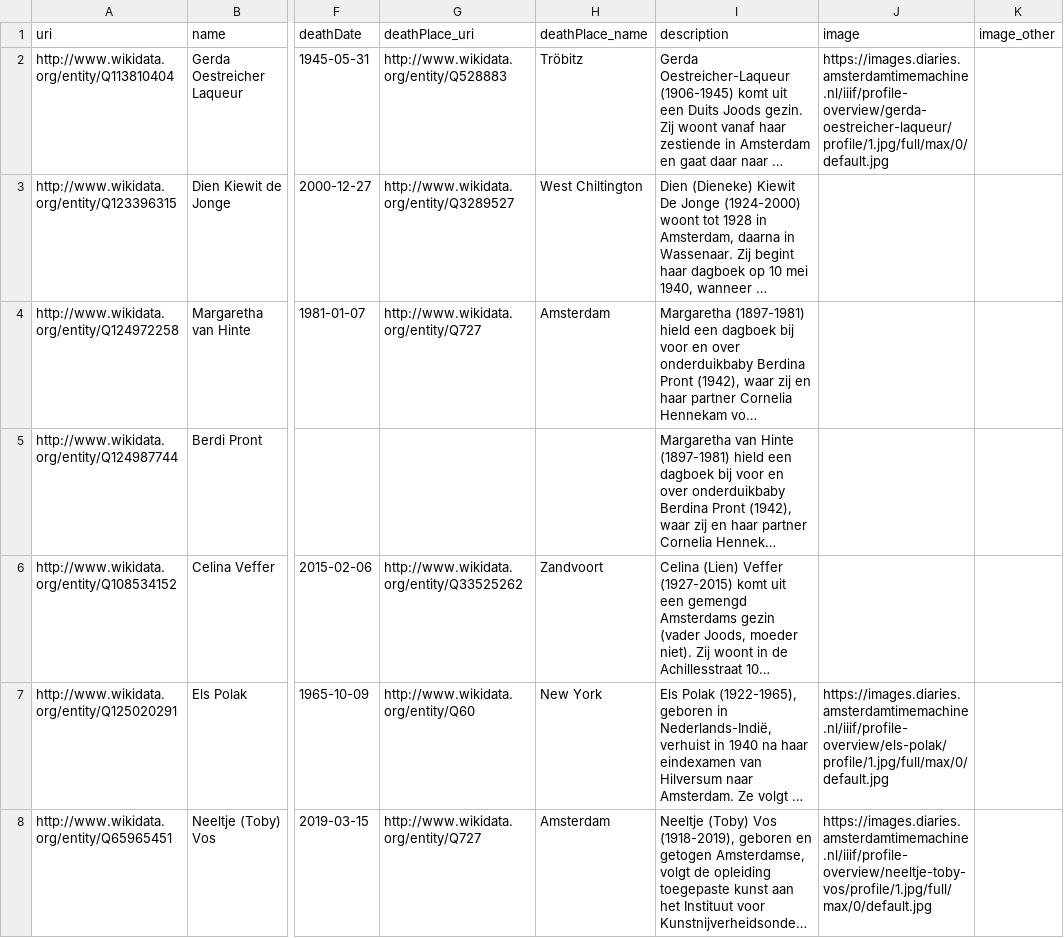
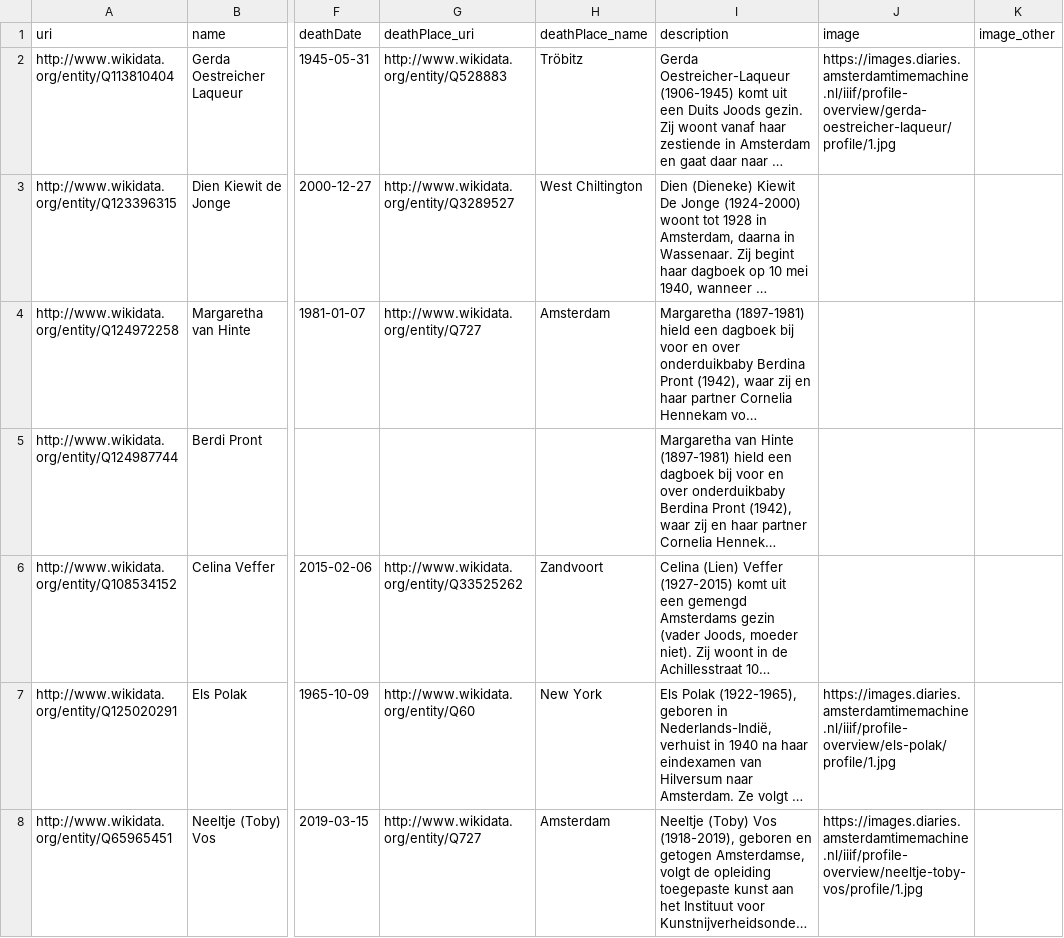
Before and after one commit to amsterdamtimemachine/amsterdam-diaries-data, a CSV file: data/metadata_persons.csv, drawn as a sheet; only a part is shown, gaps mark what is left out; long unchanged cells end in …; the diff names each change by its address in the sheet, - before the commit and + after, or states it on an @@ line.

Commit message:
fix: iiif id and url

```diff
--- a/data/metadata_persons.csv
+++ b/data/metadata_persons.csv
-J2 (image): https://images.diaries.amsterdamtimemachine.nl/iiif/profile-overview/gerda-oestreicher-laqueur/profile/1.jpg/full/max/0/default.jpg
+J2 (image): https://images.diaries.amsterdamtimemachine.nl/iiif/profile-overview/gerda-oestreicher-laqueur/profile/1.jpg
-J7 (image): https://images.diaries.amsterdamtimemachine.nl/iiif/profile-overview/els-polak/profile/1.jpg/full/max/0/default.jpg
+J7 (image): https://images.diaries.amsterdamtimemachine.nl/iiif/profile-overview/els-polak/profile/1.jpg
-J8 (image): https://images.diaries.amsterdamtimemachine.nl/iiif/profile-overview/neeltje-toby-vos/profile/1.jpg/full/max/0/default.jpg
+J8 (image): https://images.diaries.amsterdamtimemachine.nl/iiif/profile-overview/neeltje-toby-vos/profile/1.jpg
```
Also changed, not shown: 1 other file.
